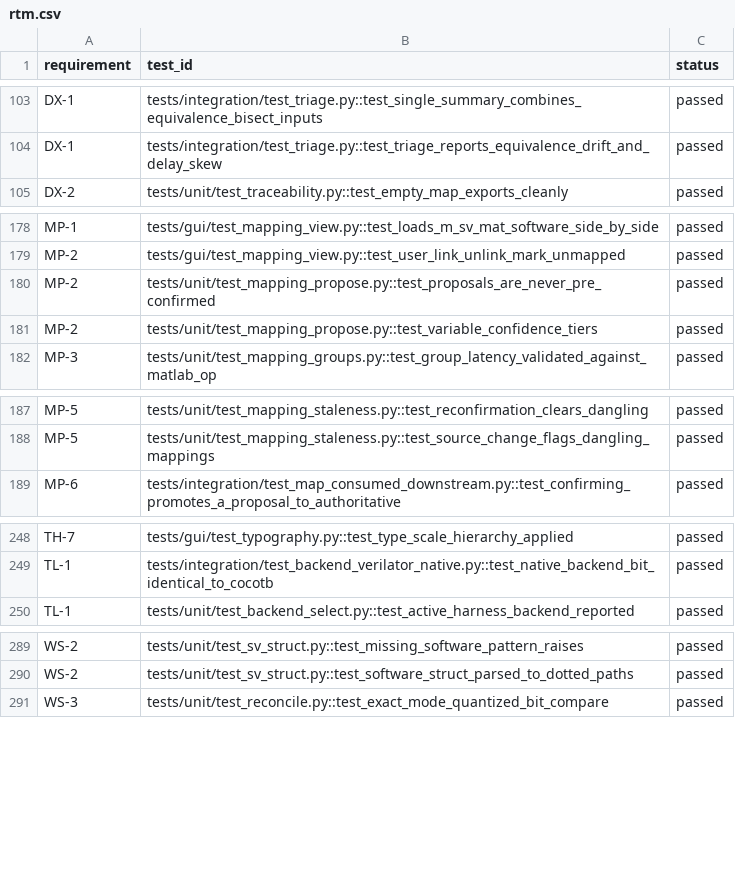
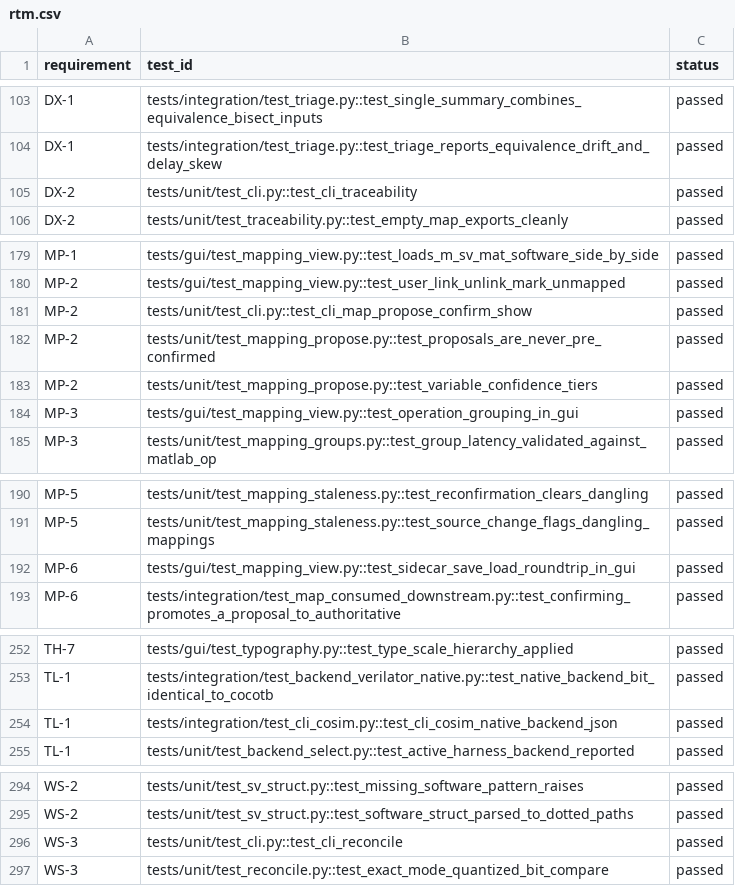
Before and after one commit to alexis-flores/pipeforge, a CSV file: docs/rtm.csv, drawn as a sheet; only a part is shown, gaps mark what is left out; the diff covers the shown part only.

```diff
--- a/docs/rtm.csv
+++ b/docs/rtm.csv
@@ -104,2 +104,3 @@ DX-1,tests/integration/test_triage.py::test_single_summary_combines_equivalence_
 DX-1,tests/integration/test_triage.py::test_triage_reports_equivalence_drift_and_delay_skew,passed
+DX-2,tests/unit/test_cli.py::test_cli_traceability,passed
 DX-2,tests/unit/test_traceability.py::test_empty_map_exports_cleanly,passed
@@ -179,4 +180,6 @@ MP-1,tests/gui/test_mapping_view.py::test_loads_m_sv_mat_software_side_by_side,p
 MP-2,tests/gui/test_mapping_view.py::test_user_link_unlink_mark_unmapped,passed
+MP-2,tests/unit/test_cli.py::test_cli_map_propose_confirm_show,passed
 MP-2,tests/unit/test_mapping_propose.py::test_proposals_are_never_pre_confirmed,passed
 MP-2,tests/unit/test_mapping_propose.py::test_variable_confidence_tiers,passed
+MP-3,tests/gui/test_mapping_view.py::test_operation_grouping_in_gui,passed
 MP-3,tests/unit/test_mapping_groups.py::test_group_latency_validated_against_matlab_op,passed
@@ -188,2 +191,3 @@ MP-5,tests/unit/test_mapping_staleness.py::test_reconfirmation_clears_dangling,p
 MP-5,tests/unit/test_mapping_staleness.py::test_source_change_flags_dangling_mappings,passed
+MP-6,tests/gui/test_mapping_view.py::test_sidecar_save_load_roundtrip_in_gui,passed
 MP-6,tests/integration/test_map_consumed_downstream.py::test_confirming_promotes_a_proposal_to_authoritative,passed
@@ -249,2 +253,3 @@ TH-7,tests/gui/test_typography.py::test_type_scale_hierarchy_applied,passed
 TL-1,tests/integration/test_backend_verilator_native.py::test_native_backend_bit_identical_to_cocotb,passed
+TL-1,tests/integration/test_cli_cosim.py::test_cli_cosim_native_backend_json,passed
 TL-1,tests/unit/test_backend_select.py::test_active_harness_backend_reported,passed
@@ -290,2 +295,3 @@ WS-2,tests/unit/test_sv_struct.py::test_missing_software_pattern_raises,passed
 WS-2,tests/unit/test_sv_struct.py::test_software_struct_parsed_to_dotted_paths,passed
+WS-3,tests/unit/test_cli.py::test_cli_reconcile,passed
 WS-3,tests/unit/test_reconcile.py::test_exact_mode_quantized_bit_compare,passed
```
Also changed, not shown: 1 added row elsewhere in this file, 6 other files.
